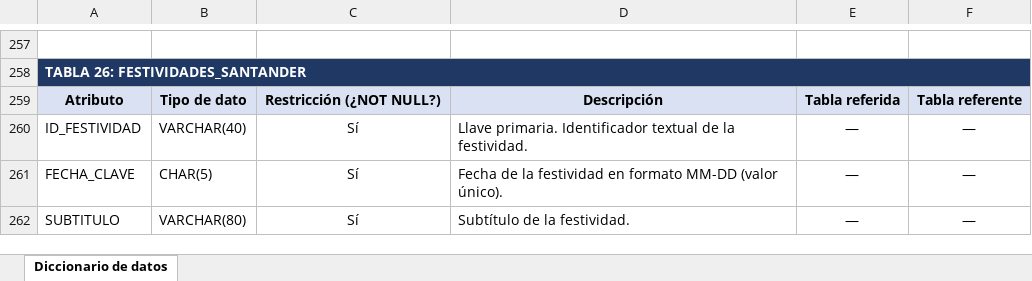
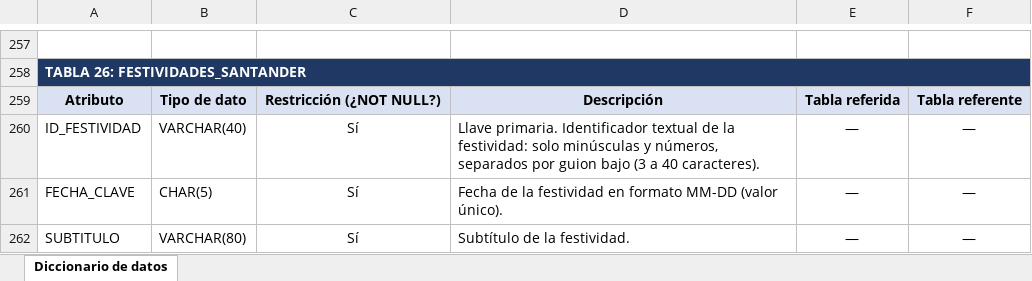
Before and after one commit to manolora67-cloud/Tourismeasy, an Excel workbook: db/Diccionario_de_datos_TourismEasy.xlsx, sheet Diccionario de datos, drawn as a sheet; only a part is shown, gaps mark what is left out; values as stored, in another font and other column widths than the file's, no borders; the diff names each change by its address in the sheet, - before the commit and + after, or states it on an @@ line.

Commit message:
update db

```diff
--- a/db/Diccionario_de_datos_TourismEasy.xlsx (sheet Diccionario de datos)
+++ b/db/Diccionario_de_datos_TourismEasy.xlsx (sheet Diccionario de datos)
-D260: …de la festividad.
+D260: …de la festividad: solo minúsculas y números, separados por guion bajo (3 a 40 caracteres).
```
